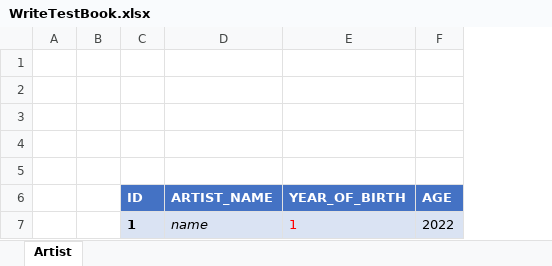
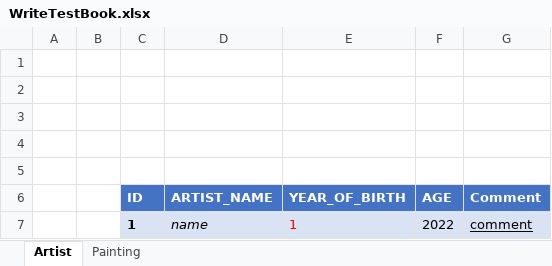
Before and after one commit to Ivan-nikitko/ApachePOITest, an Excel workbook: WriteTestBook.xlsx, sheet Artist, drawn as a sheet; values as stored, in another font and other column widths than the file's, no borders; table styles not drawn; the diff names each change by its address in the sheet, - before the commit and + after, or states it on an @@ line.

```diff
--- a/WriteTestBook.xlsx (sheet Artist)
+++ b/WriteTestBook.xlsx (sheet Artist)
+sheet tab: Painting
+column G (Comment), row 7: comment
```
Also changed, not shown: 2 other files.
